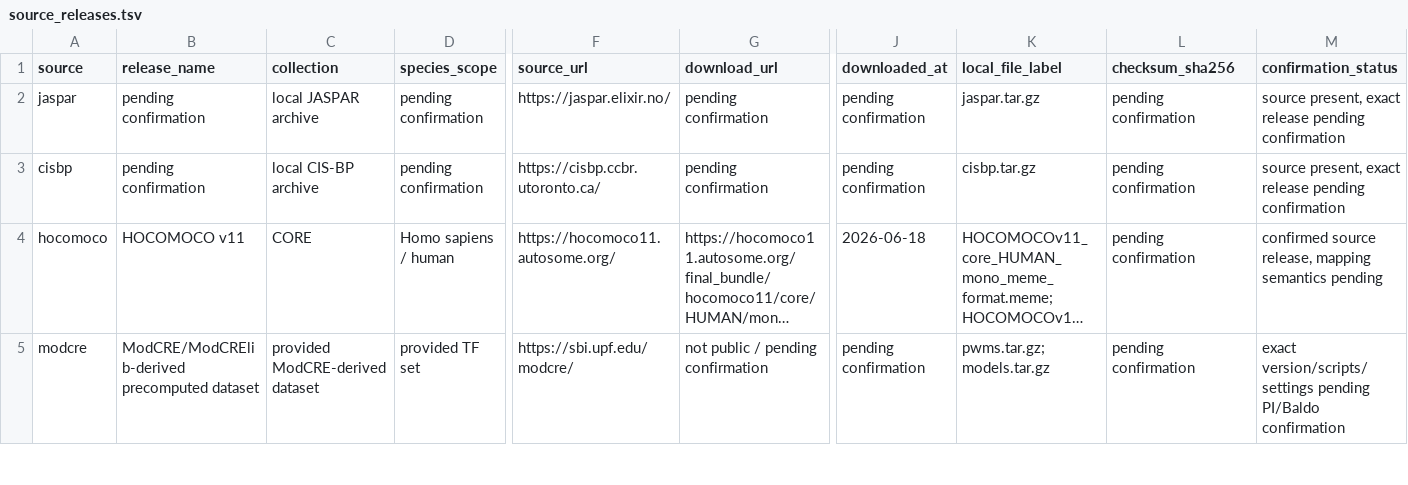
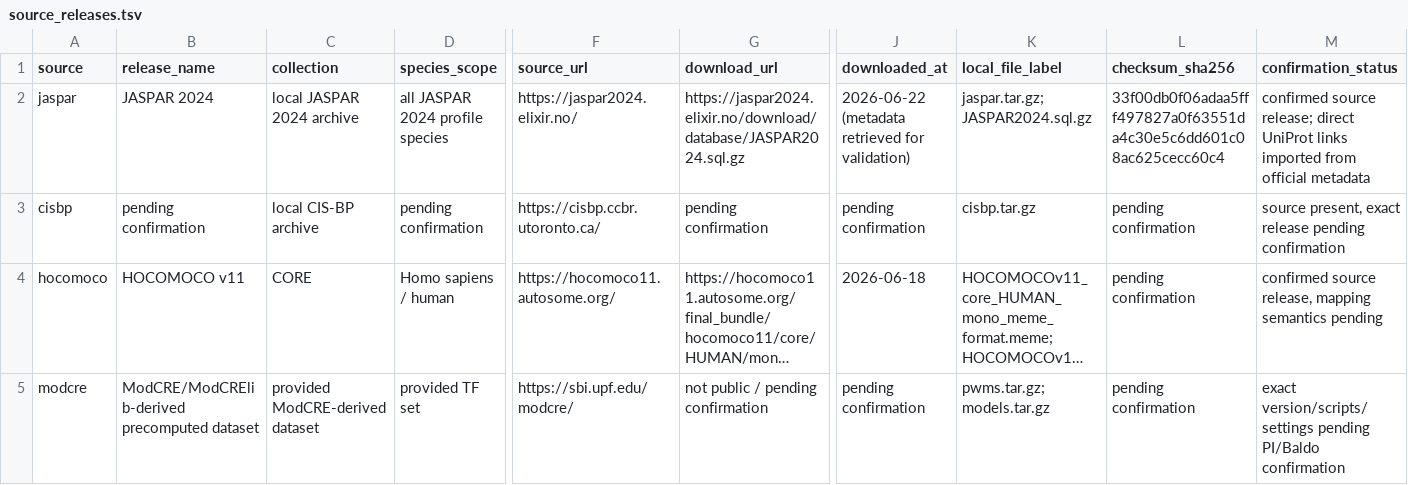
Before and after one commit to abotlp/ModCREDB, a TSV file: config/source_releases.tsv, drawn as a sheet; only a part is shown, gaps mark what is left out; long unchanged cells end in …; the diff covers the shown part only; the diff names each change by its address in the sheet, - before the commit and + after, or states it on an @@ line.

Commit message:
Update ModCREDB UI and database tooling

```diff
--- a/config/source_releases.tsv
+++ b/config/source_releases.tsv
-B2 (release_name): pending confirmation
+B2 (release_name): JASPAR 2024
-C2 (collection): local JASPAR archive
+C2 (collection): local JASPAR 2024 archive
-D2 (species_scope): pending confirmation
+D2 (species_scope): all JASPAR 2024 profile species
-F2 (source_url): https://jaspar.elixir.no/
+F2 (source_url): https://jaspar2024.elixir.no/
-G2 (download_url): pending confirmation
+G2 (download_url): https://jaspar2024.elixir.no/download/database/JASPAR2024.sql.gz
-J2 (downloaded_at): pending confirmation
+J2 (downloaded_at): 2026-06-22 (metadata retrieved for validation)
-K2 (local_file_label): jaspar.tar.gz
+K2 (local_file_label): jaspar.tar.gz; JASPAR2024.sql.gz
-L2 (checksum_sha256): pending confirmation
+L2 (checksum_sha256): 33f00db0f06adaa5fff497827a0f63551da4c30e5c6dd601c08ac625cecc60c4
-M2 (confirmation_status): source present, exact release pending confirmation
+M2 (confirmation_status): confirmed source release; direct UniProt links imported from official metadata
```
Also changed, not shown: 1 edited cell elsewhere in this file, 25 other files.
